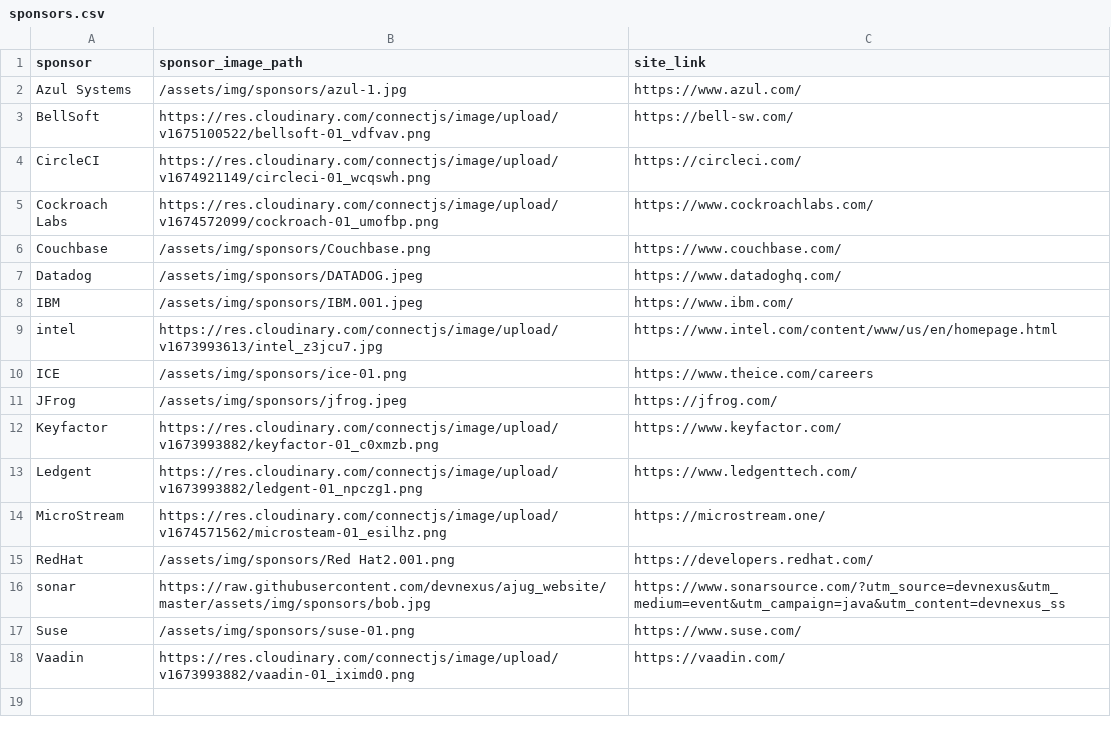
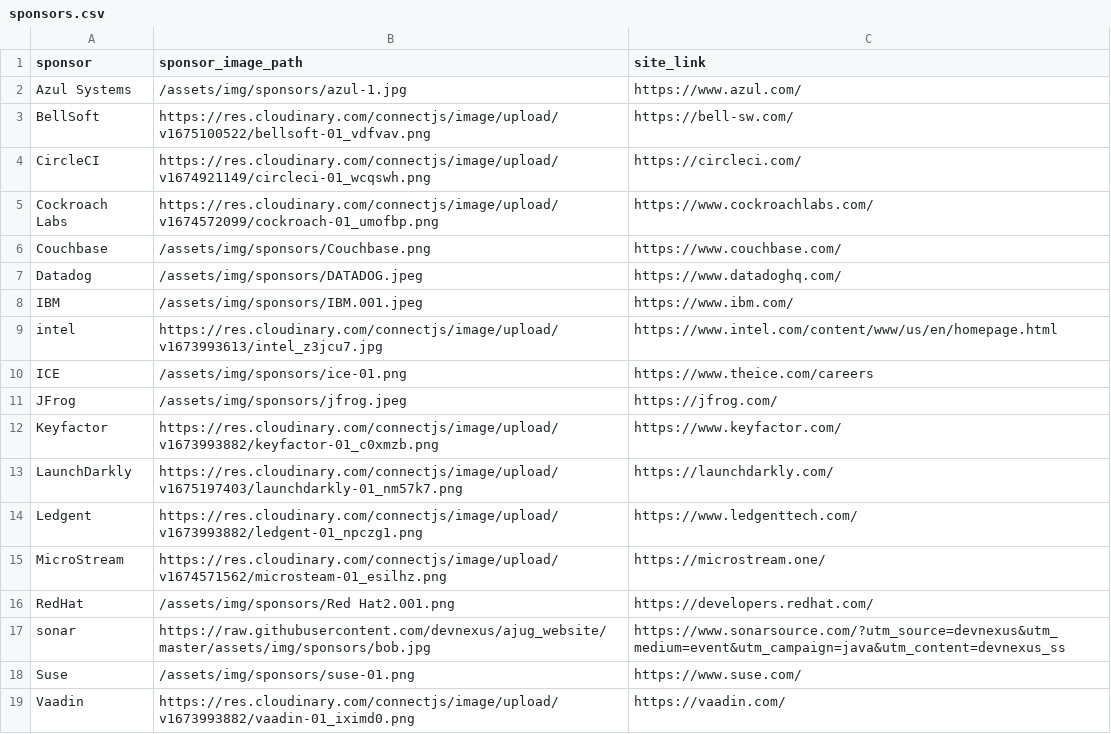
Before and after one commit to lauramoore/ajug_website, a CSV file: _data/sponsors.csv, drawn as a sheet; the diff names each change by its address in the sheet, - before the commit and + after, or states it on an @@ line.

Commit message:
Updated '_data/sponsors.csv' via CloudCannon

```diff
--- a/_data/sponsors.csv
+++ b/_data/sponsors.csv
+row 13: LaunchDarkly | https://res.cloudinary.com/connectjs/image/upload/v1675197403/launchdarkly-01_nm57k7.png | https://launchdarkly.com/
```
